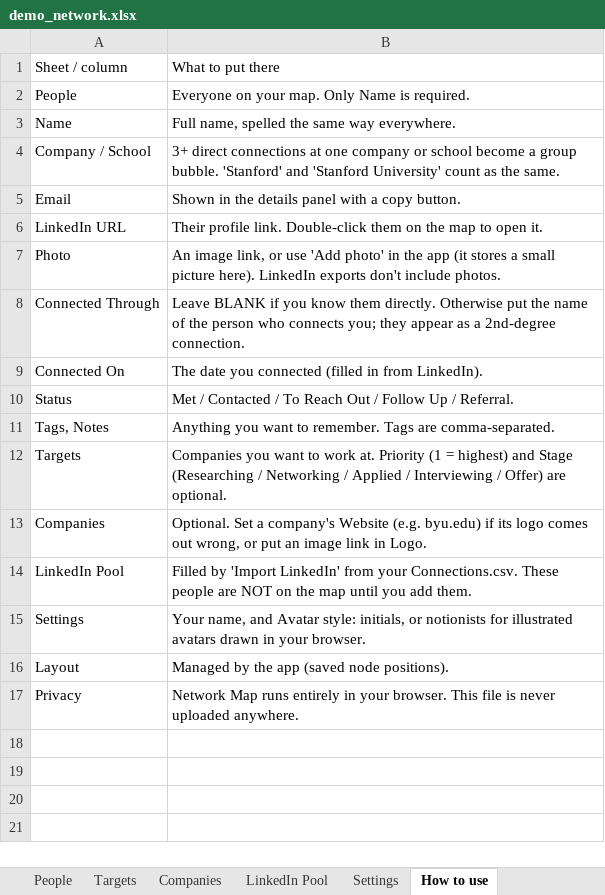
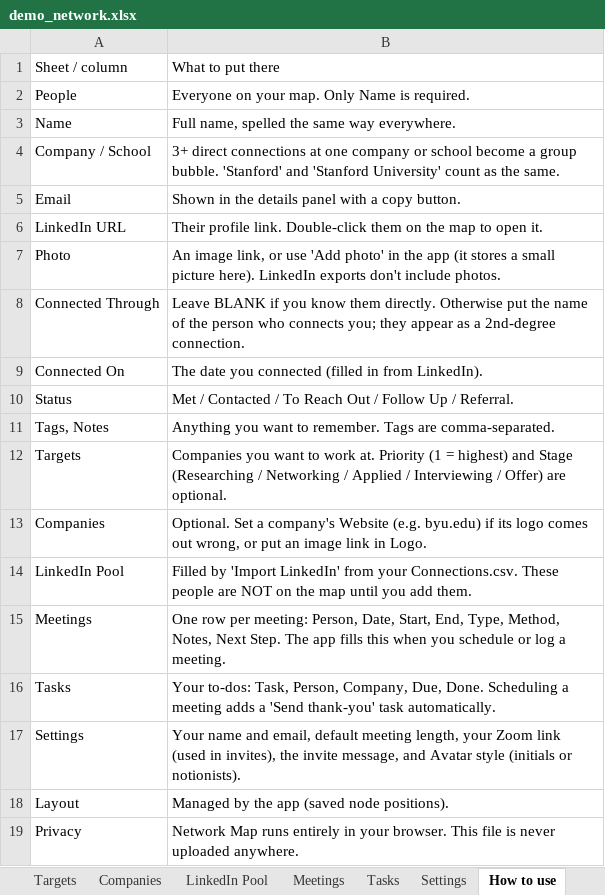
Before and after one commit to westons-hub/network-map, an Excel workbook: site/demo/demo_network.xlsx, sheet How to use, drawn as a sheet; values as stored, in another font and other column widths than the file's, no borders; addresses are those after the commit; the diff names each change by its address in the sheet, - before the commit and + after, or states it on an @@ line.

```diff
--- a/site/demo/demo_network.xlsx (sheet How to use)
+++ b/site/demo/demo_network.xlsx (sheet How to use)
+sheet tab: Meetings
+sheet tab: Tasks
+row 15: Meetings | One row per meeting: Person, Date, Start, End, Type, Method, Notes, Next Step. The app fills this when you schedule or log a meeting.
+row 16: Tasks | Your to-dos: Task, Person, Company, Due, Done. Scheduling a meeting adds a 'Send thank-you' task automatically.
-B17: Your name, and Avatar style: initials, or notionists for illustrated avatars drawn in your browser.
+B17: Your name and email, default meeting length, your Zoom link (used in invites), the invite message, and Avatar style (initials or notionists).
```
Also changed, not shown: sheet Settings, sheet People, site/template/contacts_template.xlsx, 19 other files.
